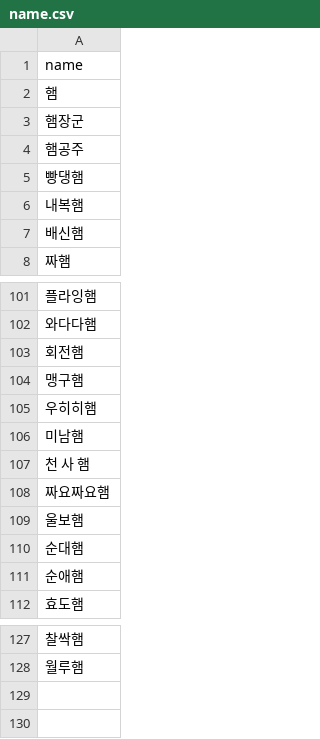
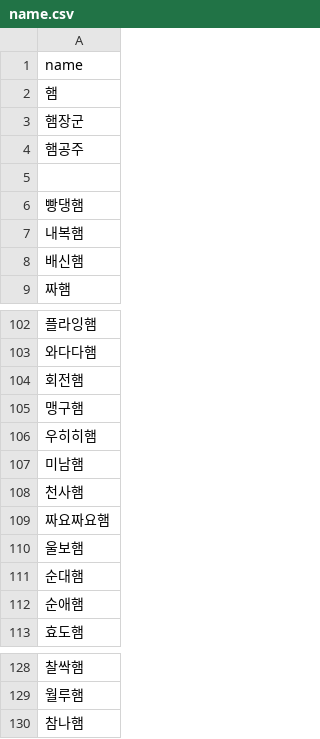
Before and after one commit to Hyo-ham/HamCup, a CSV file: name.csv, drawn as a sheet; only a part is shown, gaps mark what is left out.

Commit message:
Update name.csv

```diff
--- a/name.csv
+++ b/name.csv
@@ -4,2 +4,3 @@ name
 햄공주
+
 빵댕햄
@@ -106,3 +107,3 @@ name
 미남햄
-천 사 햄
+천사햄
 짜요짜요햄
@@ -128 +129,2 @@ name
 월루햄
+참나햄
```
